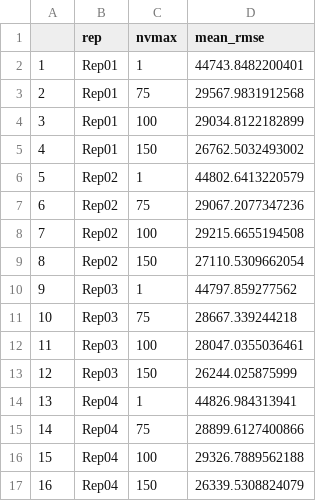
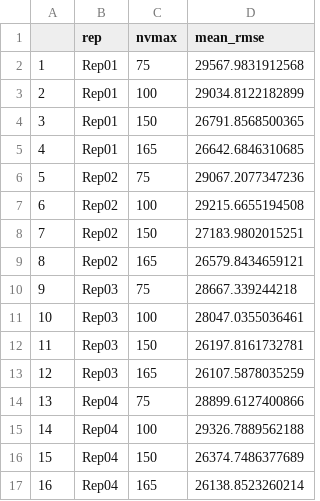
Before and after one commit to libryan1/ames_housing_prices_libryan1, a CSV file: Data/linreg_ref_cv_rmse.csv, drawn as a sheet; only a part is shown; the diff covers the shown part only.

```diff
--- a/Data/linreg_ref_cv_rmse.csv
+++ b/Data/linreg_ref_cv_rmse.csv
@@ -1,17 +1,17 @@
 "","rep","nvmax","mean_rmse"
-"1","Rep01",1,44743.8482200401
-"2","Rep01",75,29567.9831912568
-"3","Rep01",100,29034.8122182899
-"4","Rep01",150,26762.5032493002
-"5","Rep02",1,44802.6413220579
-"6","Rep02",75,29067.2077347236
-"7","Rep02",100,29215.6655194508
-"8","Rep02",150,27110.5309662054
-"9","Rep03",1,44797.859277562
-"10","Rep03",75,28667.339244218
-"11","Rep03",100,28047.0355036461
-"12","Rep03",150,26244.025875999
-"13","Rep04",1,44826.984313941
-"14","Rep04",75,28899.6127400866
-"15","Rep04",100,29326.7889562188
-"16","Rep04",150,26339.5308824079
+"1","Rep01",75,29567.9831912568
+"2","Rep01",100,29034.8122182899
+"3","Rep01",150,26791.8568500365
+"4","Rep01",165,26642.6846310685
+"5","Rep02",75,29067.2077347236
+"6","Rep02",100,29215.6655194508
+"7","Rep02",150,27183.9802015251
+"8","Rep02",165,26579.8434659121
+"9","Rep03",75,28667.339244218
+"10","Rep03",100,28047.0355036461
+"11","Rep03",150,26197.8161732781
+"12","Rep03",165,26107.5878035259
+"13","Rep04",75,28899.6127400866
+"14","Rep04",100,29326.7889562188
+"15","Rep04",150,26374.7486377689
+"16","Rep04",165,26138.8523260214
```
Also changed, not shown: 48 edited cells elsewhere in this file, Data/boost_form_cv_rmse.csv, 44 other files.
